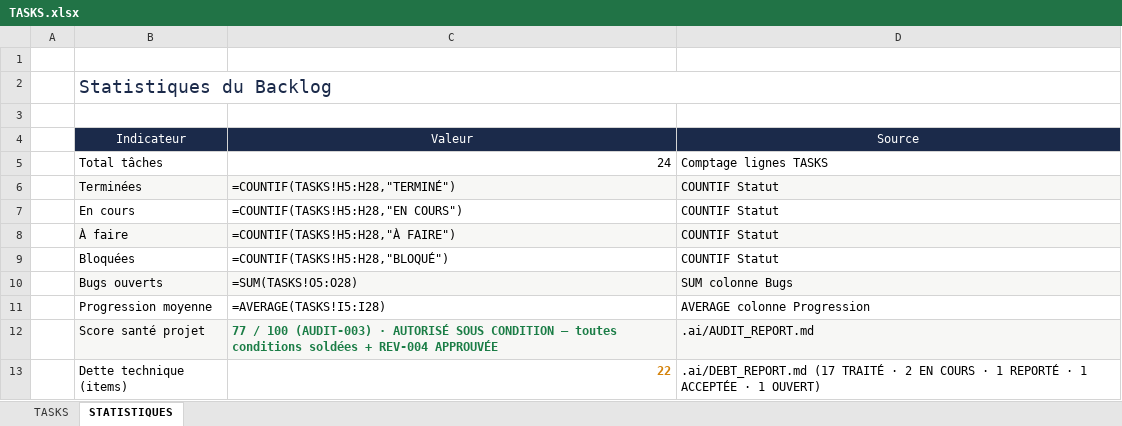
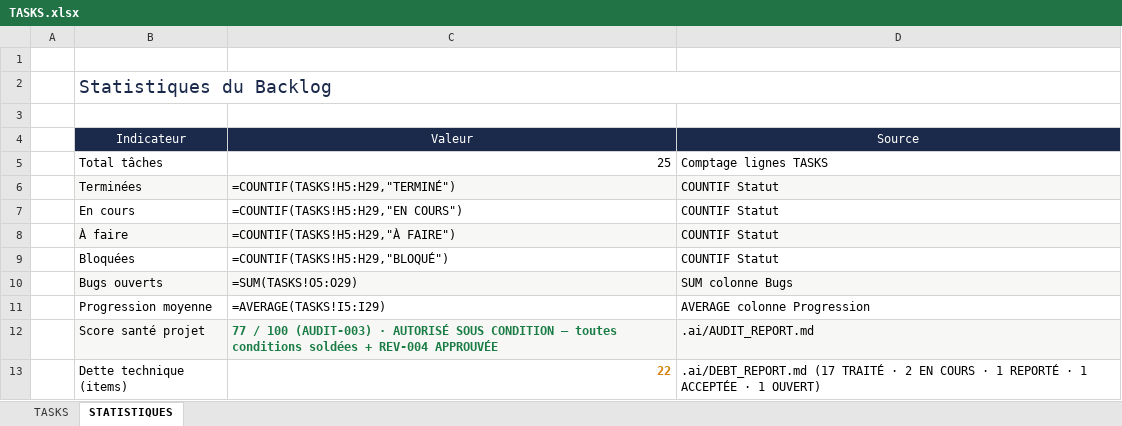
Before and after one commit to akoun-dev/devos, an Excel workbook: .ai/TASKS.xlsx, sheet STATISTIQUES, drawn as a sheet; values as stored, in another font and other column widths than the file's, no borders; formulas without a stored value are shown as written; the diff names each change by its address in the sheet, - before the commit and + after, or states it on an @@ line.

Commit message:
chore(governance): TASK-025 consignée (25/25) + INC-003 + leçons + COMMIT_LOG Task 40
- TASKS.xlsx: TASK-025 ligne 29, TOTAL 30 « 25 tâches », STATISTIQUES 5:29
  (intégrité: 25 IDs uniques, 25/25 TERMINÉ) + TASKS.md miroir synchronisé
- INCIDENTS.md: INC-003 — 3e occurrence du pattern INC-001 (DB + .env non
  persistants entre sessions); chantier « sauvegardes » priorisé
- LESSONS_LEARNED: +3 leçons (credential communiqué au canal, export état
  fin de session, diagnostic par diff d'attributs d'hydratation)
- COMMIT_LOG: section Task 40 (275603b) + complétion placeholder Task 38
  (f00c40d) + constat d'intégrité: TASK-024 n'avait jamais été poussée
- worklog.md: section Task 40 + constat push Task 38 inexact, corrigé
- purge: tool-results/read_*.txt (artefact de lecture hérité)

```diff
--- a/.ai/TASKS.xlsx (sheet STATISTIQUES)
+++ b/.ai/TASKS.xlsx (sheet STATISTIQUES)
-C5: 24
+C5: 25
-C6: =COUNTIF(TASKS!H5:H28,"TERMINÉ")
+C6: =COUNTIF(TASKS!H5:H29,"TERMINÉ")
-C7: =COUNTIF(TASKS!H5:H28,"EN COURS")
+C7: =COUNTIF(TASKS!H5:H29,"EN COURS")
-C8: =COUNTIF(TASKS!H5:H28,"À FAIRE")
+C8: =COUNTIF(TASKS!H5:H29,"À FAIRE")
-C9: =COUNTIF(TASKS!H5:H28,"BLOQUÉ")
+C9: =COUNTIF(TASKS!H5:H29,"BLOQUÉ")
-C10: =SUM(TASKS!O5:O28)
+C10: =SUM(TASKS!O5:O29)
-C11: =AVERAGE(TASKS!I5:I28)
+C11: =AVERAGE(TASKS!I5:I29)
```
Also changed, not shown: sheet TASKS, 6 other files.
